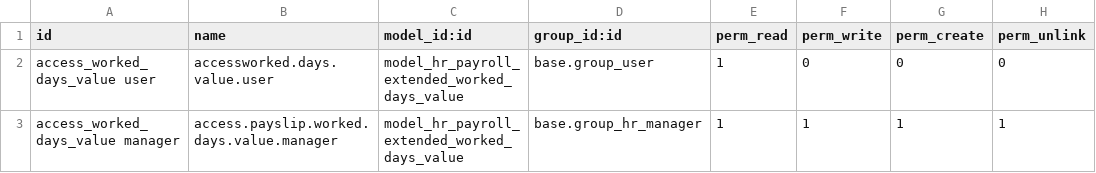
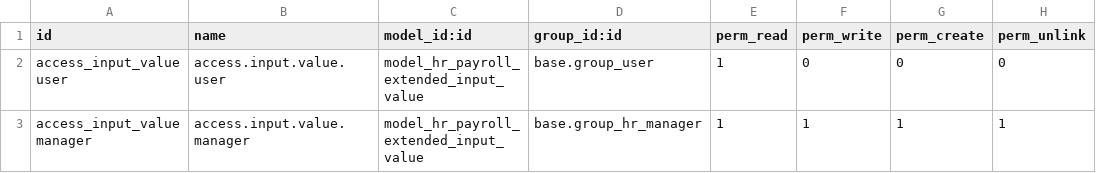
Before and after one commit to Vauxoo/addons-clearcorp, a CSV file: hr_payroll_extended/security/ir.model.access.csv, drawn as a sheet.

Commit message:
[ADD] - Added codes to other inputs and default contract.

```diff
--- a/hr_payroll_extended/security/ir.model.access.csv
+++ b/hr_payroll_extended/security/ir.model.access.csv
@@ -1,3 +1,3 @@
 id,name,model_id:id,group_id:id,perm_read,perm_write,perm_create,perm_unlink
-access_worked_days_value user,accessworked.days.value.user,model_hr_payroll_extended_worked_days_value,base.group_user,1,0,0,0
-access_worked_days_value manager,access.payslip.worked.days.value.manager,model_hr_payroll_extended_worked_days_value,base.group_hr_manager,1,1,1,1
+access_input_value user,access.input.value.user,model_hr_payroll_extended_input_value,base.group_user,1,0,0,0
+access_input_value manager,access.input.value.manager,model_hr_payroll_extended_input_value,base.group_hr_manager,1,1,1,1
```
Also changed, not shown: 9 other files.
